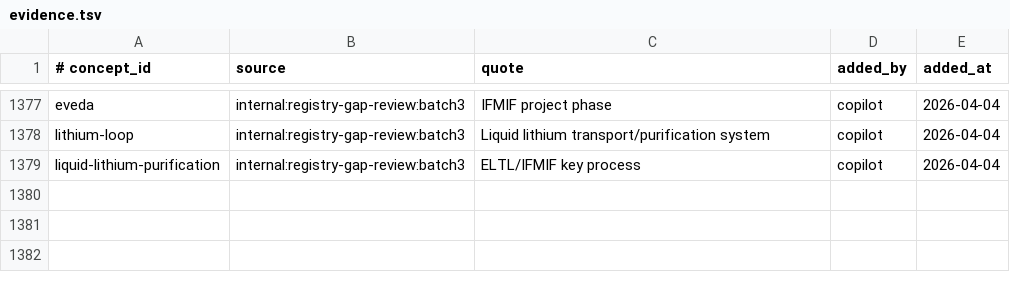
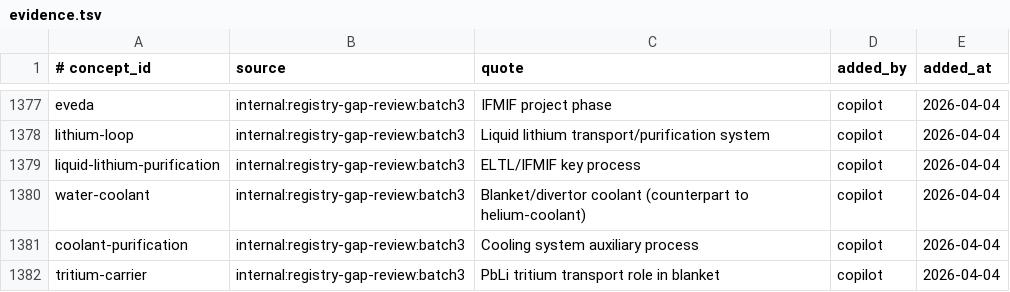
Before and after one commit to zxkjack123/fusion-terms, a TSV file: terms/registry/evidence.tsv, drawn as a sheet; only a part is shown, gaps mark what is left out.

Commit message:
[Plan: expand-registry-batch3] Task 3.1: 添加 3 个概念到三表
- Add Batch 70 coolant and tritium supplement concepts

- Add Batch 70 aliases and evidence rows

- All acceptance criteria passed

```diff
--- a/terms/registry/evidence.tsv
+++ b/terms/registry/evidence.tsv
@@ -1379 +1379,4 @@ lithium-loop	internal:registry-gap-review:batch3	Liquid lithium transport/purifi
 liquid-lithium-purification	internal:registry-gap-review:batch3	ELTL/IFMIF key process	copilot	2026-04-04
+water-coolant	internal:registry-gap-review:batch3	Blanket/divertor coolant (counterpart to helium-coolant)	copilot	2026-04-04
+coolant-purification	internal:registry-gap-review:batch3	Cooling system auxiliary process	copilot	2026-04-04
+tritium-carrier	internal:registry-gap-review:batch3	PbLi tritium transport role in blanket	copilot	2026-04-04
```
Also changed, not shown: terms/registry/aliases.tsv, terms/registry/concepts.tsv, 1 other file.
